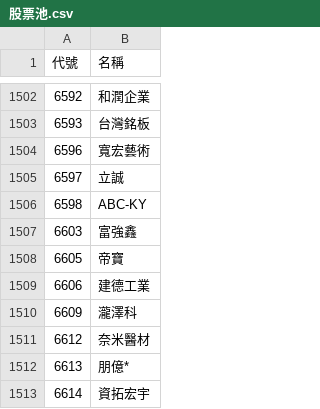
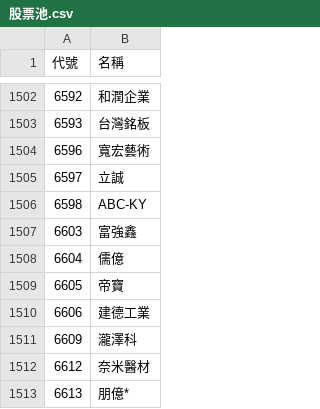
Before and after one commit to samulehsieh/stock-pool, a CSV file: 股票池.csv, drawn as a sheet; only a part is shown, gaps mark what is left out; the shorter side is filled out with more unchanged rows; the diff names each change by its address in the sheet, - before the commit and + after, or states it on an @@ line.

```diff
--- a/股票池.csv
+++ b/股票池.csv
+row 1508: 6604 | 儒億
```
